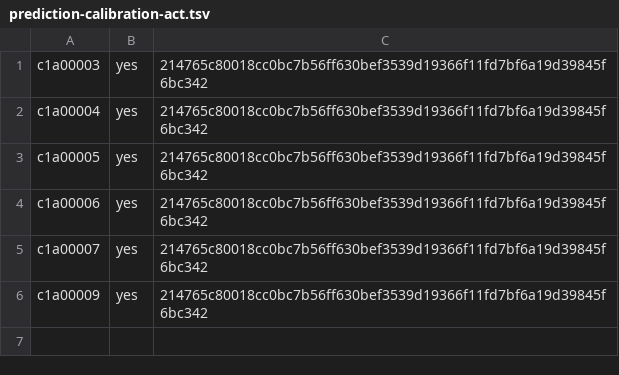
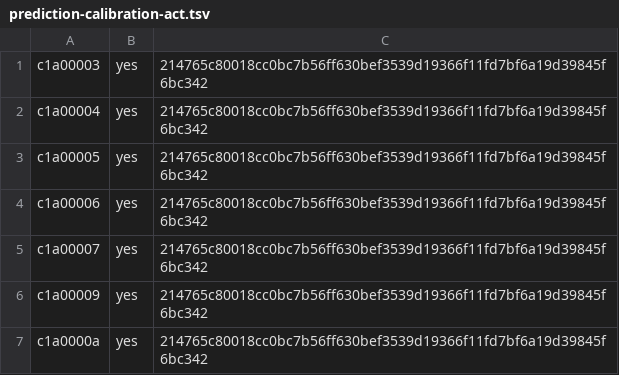
Before and after one commit to ottojung/viche, a TSV file: records/ballots/prediction-calibration-act.tsv, drawn as a sheet.

Commit message:
Clerk: fix Act 22 ballot record (7-0-0, c1a0000a appended) + ballot-completeness check; assign Act 22 implementation

```diff
--- a/records/ballots/prediction-calibration-act.tsv
+++ b/records/ballots/prediction-calibration-act.tsv
@@ -6 +6,2 @@ c1a00007	yes	214765c80018cc0bc7b56ff630bef3539d19366f11fd7bf6a19d39845f6bc342
 c1a00009	yes	214765c80018cc0bc7b56ff630bef3539d19366f11fd7bf6a19d39845f6bc342
+c1a0000a	yes	214765c80018cc0bc7b56ff630bef3539d19366f11fd7bf6a19d39845f6bc342
```
Also changed, not shown: 8 other files.
